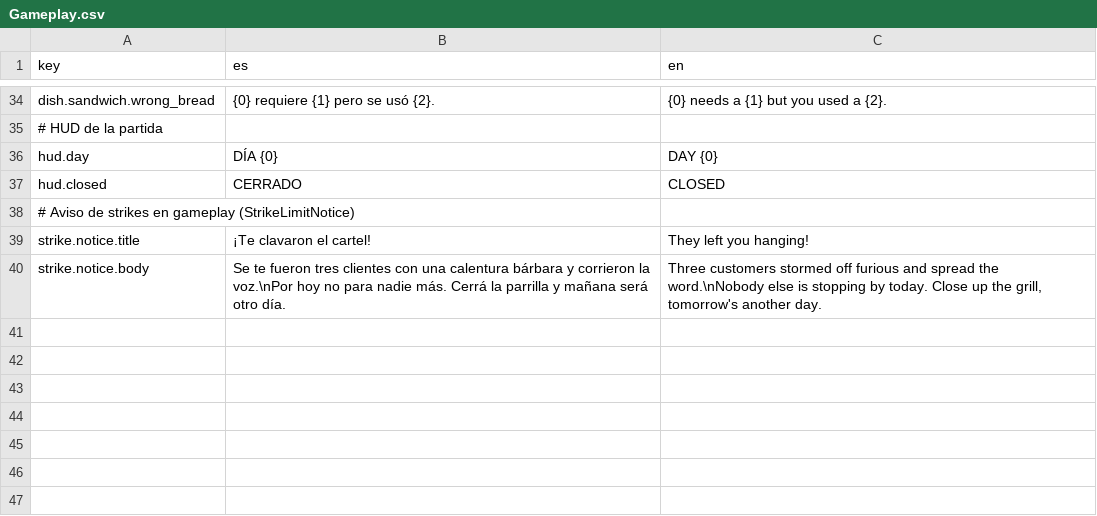
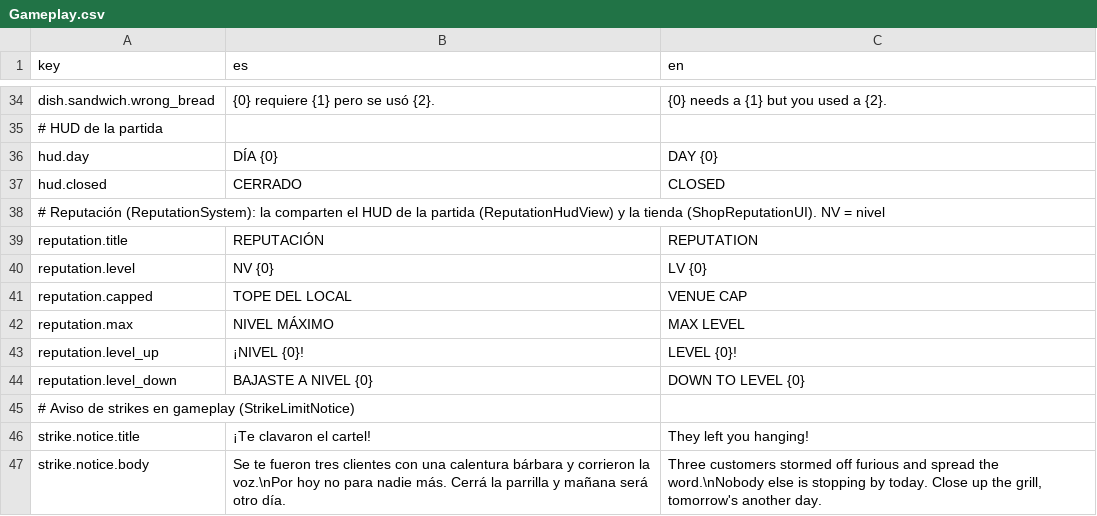
Before and after one commit to SimM20/Project_Parripollo, a CSV file: Assets/Resources/Localization/Gameplay.csv, drawn as a sheet; only a part is shown, gaps mark what is left out.

```diff
--- a/Assets/Resources/Localization/Gameplay.csv
+++ b/Assets/Resources/Localization/Gameplay.csv
@@ -37,2 +37,9 @@ hud.day,DÍA {0},DAY {0}
 hud.closed,CERRADO,CLOSED
+# Reputación (ReputationSystem): la comparten el HUD de la partida (ReputationHudView) y la tienda (ShopReputationUI). NV = nivel
+reputation.title,REPUTACIÓN,REPUTATION
+reputation.level,NV {0},LV {0}
+reputation.capped,TOPE DEL LOCAL,VENUE CAP
+reputation.max,NIVEL MÁXIMO,MAX LEVEL
+reputation.level_up,¡NIVEL {0}!,LEVEL {0}!
+reputation.level_down,BAJASTE A NIVEL {0},DOWN TO LEVEL {0}
 # Aviso de strikes en gameplay (StrikeLimitNotice)
```
Also changed, not shown: Assets/Resources/Localization/Shop.csv, 30 other files.
